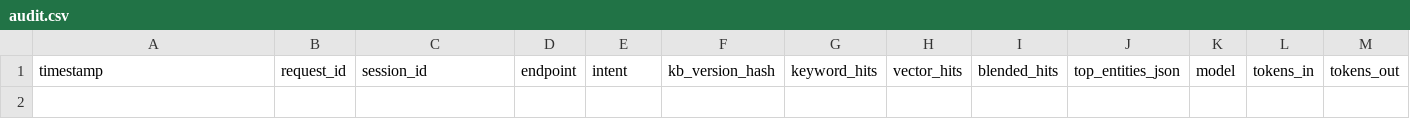
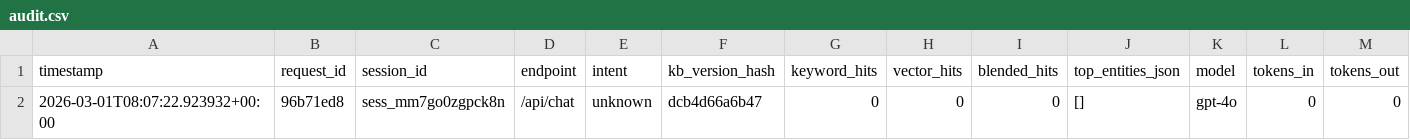
Before and after one commit to aXtr1o1/PulseX-WDD, a CSV file: runtime/audit.csv, drawn as a sheet; only a part is shown; rows hold the shown columns only; the diff names each change by its address in the sheet, - before the commit and + after, or states it on an @@ line.

```diff
--- a/runtime/audit.csv
+++ b/runtime/audit.csv
+row 2: 2026-03-01T08:07:22.923932+00:00 | 96b71ed8 | sess_mm7go0zgpck8n | /api/chat | unknown | dcb4d66a6b47 | 0 | 0 | 0 | [] | gpt-4o | 0 | 0
```
Also changed, not shown: 9 other files.
